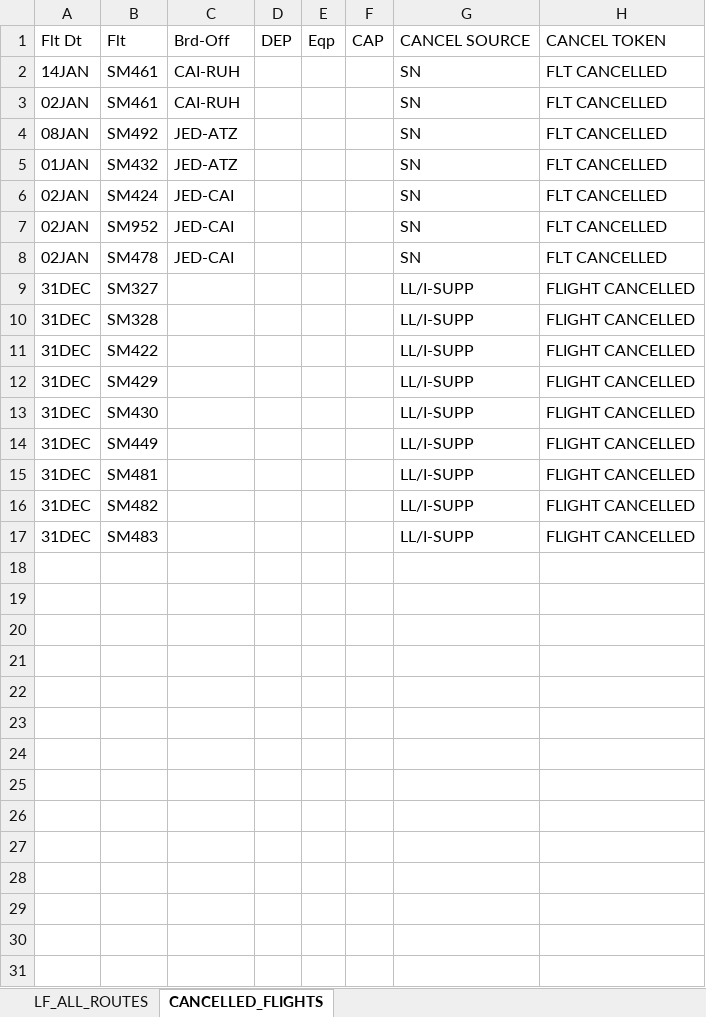
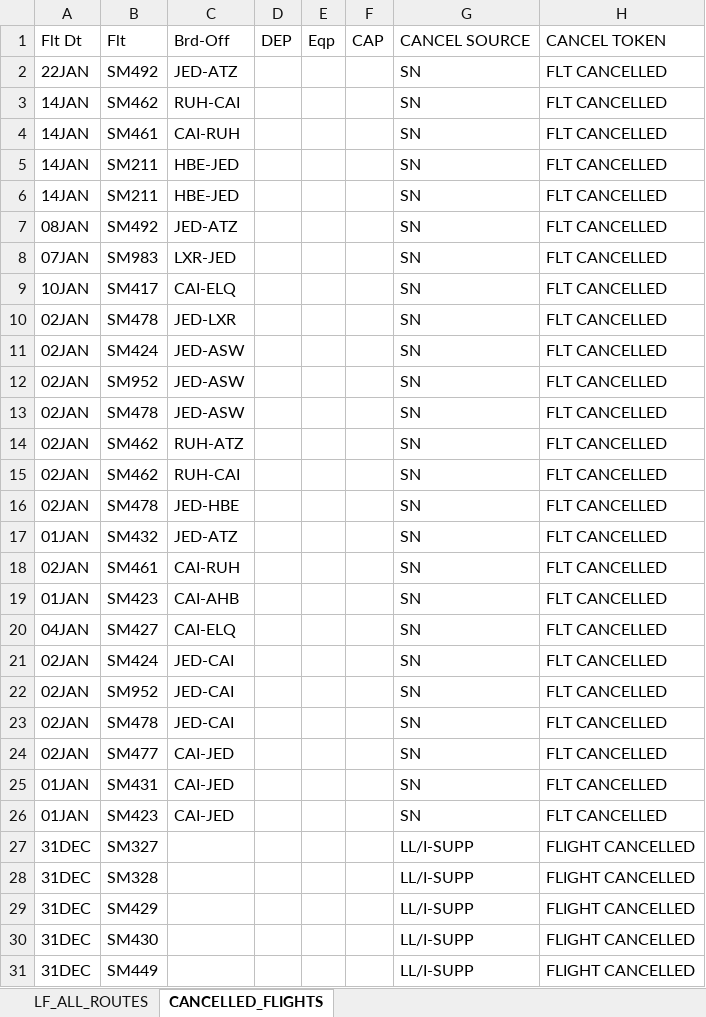
Before and after one commit to GHARIEB-AI/AirCairo, an Excel workbook: excel_routes/LOAD_FACTOR_SUMMARY.xlsx, sheet CANCELLED_FLIGHTS, drawn as a sheet; only a part is shown; the shorter side is filled out with more unchanged rows; values as stored, in another font and other column widths than the file's, no borders; removed rows and columns are numbered as before the commit, all else as after; the diff names each change by its address in the sheet, - before the commit and + after, or states it on an @@ line.

```diff
--- a/excel_routes/LOAD_FACTOR_SUMMARY.xlsx (sheet CANCELLED_FLIGHTS)
+++ b/excel_routes/LOAD_FACTOR_SUMMARY.xlsx (sheet CANCELLED_FLIGHTS)
+row 2: 22JAN | SM492 | JED-ATZ |  |  |  | SN | FLT CANCELLED
+row 3: 14JAN | SM462 | RUH-CAI |  |  |  | SN | FLT CANCELLED
+row 5: 14JAN | SM211 | HBE-JED |  |  |  | SN | FLT CANCELLED
+row 6: 14JAN | SM211 | HBE-JED |  |  |  | SN | FLT CANCELLED
@@ row 4 moved to row 7: 08JAN @@
+row 8: 07JAN | SM983 | LXR-JED |  |  |  | SN | FLT CANCELLED
+row 9: 10JAN | SM417 | CAI-ELQ |  |  |  | SN | FLT CANCELLED
+row 10: 02JAN | SM478 | JED-LXR |  |  |  | SN | FLT CANCELLED
+row 11: 02JAN | SM424 | JED-ASW |  |  |  | SN | FLT CANCELLED
+row 12: 02JAN | SM952 | JED-ASW |  |  |  | SN | FLT CANCELLED
+row 13: 02JAN | SM478 | JED-ASW |  |  |  | SN | FLT CANCELLED
+row 14: 02JAN | SM462 | RUH-ATZ |  |  |  | SN | FLT CANCELLED
+row 15: 02JAN | SM462 | RUH-CAI |  |  |  | SN | FLT CANCELLED
+row 16: 02JAN | SM478 | JED-HBE |  |  |  | SN | FLT CANCELLED
+row 17: 01JAN | SM432 | JED-ATZ |  |  |  | SN | FLT CANCELLED
-B19: SM432
+B19: SM423
-C19: JED-ATZ
+C19: CAI-AHB
+row 20: 04JAN | SM427 | CAI-ELQ |  |  |  | SN | FLT CANCELLED
+row 24: 02JAN | SM477 | CAI-JED |  |  |  | SN | FLT CANCELLED
+row 25: 01JAN | SM431 | CAI-JED |  |  |  | SN | FLT CANCELLED
+row 26: 01JAN | SM423 | CAI-JED |  |  |  | SN | FLT CANCELLED
-row 11: 31DEC | SM422 |  |  |  |  | LL/I-SUPP | FLIGHT CANCELLED
```
Also changed, not shown: sheet LF_ALL_ROUTES, excel_routes/route_ATZ_RUH_threats.xlsx, excel_routes/route_CAI_RUH_threats.xlsx, 40 other files.
